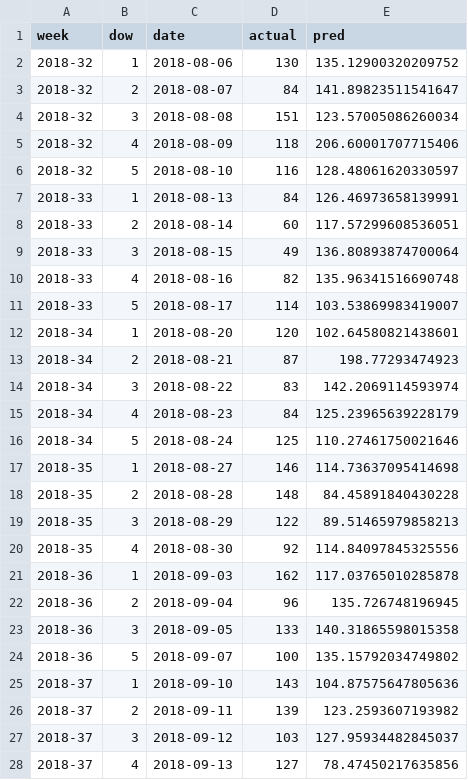
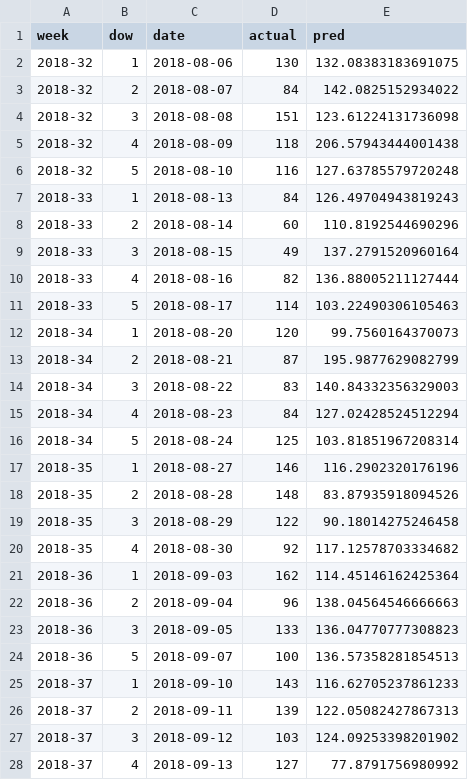
Before and after one commit to hama-jp/gci_2025_winter, a CSV file: AirREGI/results/weekly_predictions_cleaned.csv, drawn as a sheet; only a part is shown; the diff covers the shown part only.

```diff
--- a/AirREGI/results/weekly_predictions_cleaned.csv
+++ b/AirREGI/results/weekly_predictions_cleaned.csv
@@ -1,28 +1,28 @@
 week,dow,date,actual,pred
-2018-32,1,2018-08-06,130,135.12900320209752
-2018-32,2,2018-08-07,84,141.89823511541647
-2018-32,3,2018-08-08,151,123.57005086260034
-2018-32,4,2018-08-09,118,206.60001707715406
-2018-32,5,2018-08-10,116,128.48061620330597
-2018-33,1,2018-08-13,84,126.46973658139991
-2018-33,2,2018-08-14,60,117.57299608536051
-2018-33,3,2018-08-15,49,136.80893874700064
-2018-33,4,2018-08-16,82,135.96341516690748
-2018-33,5,2018-08-17,114,103.53869983419007
-2018-34,1,2018-08-20,120,102.64580821438601
-2018-34,2,2018-08-21,87,198.77293474923
-2018-34,3,2018-08-22,83,142.2069114593974
-2018-34,4,2018-08-23,84,125.23965639228179
-2018-34,5,2018-08-24,125,110.27461750021646
-2018-35,1,2018-08-27,146,114.73637095414698
-2018-35,2,2018-08-28,148,84.45891840430228
-2018-35,3,2018-08-29,122,89.51465979858213
-2018-35,4,2018-08-30,92,114.84097845325556
-2018-36,1,2018-09-03,162,117.03765010285878
-2018-36,2,2018-09-04,96,135.726748196945
-2018-36,3,2018-09-05,133,140.31865598015358
-2018-36,5,2018-09-07,100,135.15792034749802
-2018-37,1,2018-09-10,143,104.87575647805636
-2018-37,2,2018-09-11,139,123.2593607193982
-2018-37,3,2018-09-12,103,127.95934482845037
-2018-37,4,2018-09-13,127,78.47450217635856
+2018-32,1,2018-08-06,130,132.08383183691075
+2018-32,2,2018-08-07,84,142.0825152934022
+2018-32,3,2018-08-08,151,123.61224131736098
+2018-32,4,2018-08-09,118,206.57943444001438
+2018-32,5,2018-08-10,116,127.63785579720248
+2018-33,1,2018-08-13,84,126.49704943819243
+2018-33,2,2018-08-14,60,110.8192544690296
+2018-33,3,2018-08-15,49,137.2791520960164
+2018-33,4,2018-08-16,82,136.88005211127444
+2018-33,5,2018-08-17,114,103.22490306105463
+2018-34,1,2018-08-20,120,99.7560164370073
+2018-34,2,2018-08-21,87,195.9877629082799
+2018-34,3,2018-08-22,83,140.84332356329003
+2018-34,4,2018-08-23,84,127.02428524512294
+2018-34,5,2018-08-24,125,103.81851967208314
+2018-35,1,2018-08-27,146,116.2902320176196
+2018-35,2,2018-08-28,148,83.87935918094526
+2018-35,3,2018-08-29,122,90.18014275246458
+2018-35,4,2018-08-30,92,117.12578703334682
+2018-36,1,2018-09-03,162,114.45146162425364
+2018-36,2,2018-09-04,96,138.04564546666663
+2018-36,3,2018-09-05,133,136.04770777308823
+2018-36,5,2018-09-07,100,136.57358281854513
+2018-37,1,2018-09-10,143,116.62705237861233
+2018-37,2,2018-09-11,139,122.05082427867313
+2018-37,3,2018-09-12,103,124.09253398201902
+2018-37,4,2018-09-13,127,77.8791756980992
```
Also changed, not shown: 107 edited cells elsewhere in this file, AirREGI/results/monthly_backtest_cleaned.csv, AirREGI/results/monthly_predictions_cleaned.csv, 2 other files.
